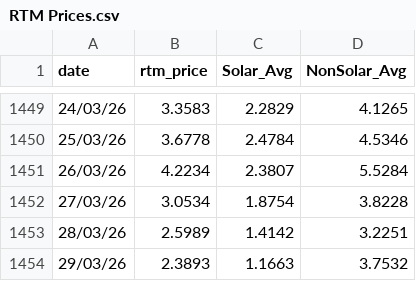
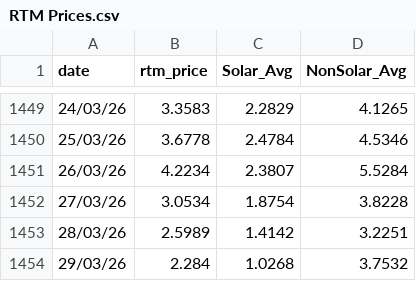
Before and after one commit to siddkanodia-1994/india-generation-dashboard-V22, a CSV file: public/data/RTM Prices.csv, drawn as a sheet; only a part is shown, gaps mark what is left out.

```diff
--- a/public/data/RTM Prices.csv
+++ b/public/data/RTM Prices.csv
@@ -1453,2 +1453,2 @@ date,rtm_price,Solar_Avg,NonSolar_Avg
 28/03/26,2.5989,1.4142,3.2251
-29/03/26,2.3893,1.1663,3.7532
+29/03/26,2.284,1.0268,3.7532
```
